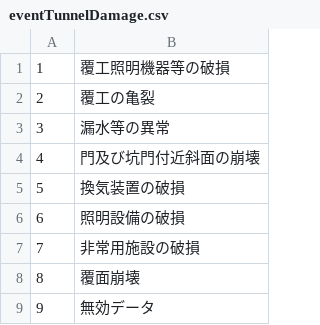
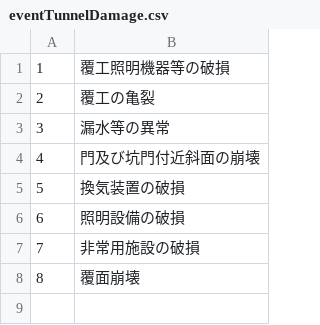
Before and after one commit to LGDIS/LGDIS, a CSV file: plugins/lgdis/files/custom_field_list_items/eventTunnelDamage.csv, drawn as a sheet; the diff names each change by its address in the sheet, - before the commit and + after, or states it on an @@ line.

```diff
--- a/plugins/lgdis/files/custom_field_list_items/eventTunnelDamage.csv
+++ b/plugins/lgdis/files/custom_field_list_items/eventTunnelDamage.csv
-row 9: 9 | 無効データ
```
Also changed, not shown: plugins/lgdis/files/custom_field_list_items/roadLaneType.csv, 5 other files.
